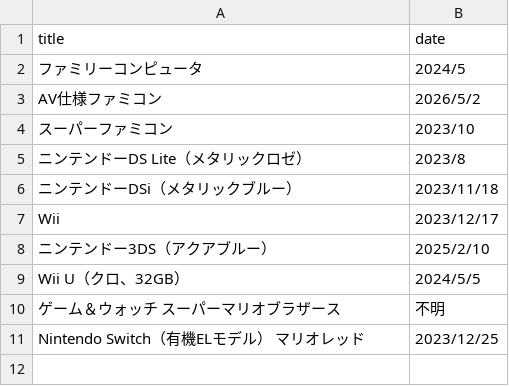
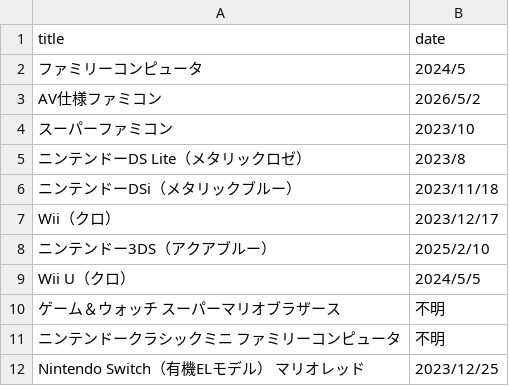
Before and after one commit to yukidama-yoshi/yukidama-yoshi.github.io, a CSV file: gamecollection/hardwares.csv, drawn as a sheet.

Commit message:
Update hardwares.csv

```diff
--- a/gamecollection/hardwares.csv
+++ b/gamecollection/hardwares.csv
@@ -6,6 +6,7 @@ AV仕様ファミコン,2026/5/2
 ニンテンドーDSi（メタリックブルー）,2023/11/18
-Wii,2023/12/17
+Wii（クロ）,2023/12/17
 ニンテンドー3DS（アクアブルー）,2025/2/10
-Wii U（クロ、32GB）,2024/5/5
+Wii U（クロ）,2024/5/5
 ゲーム＆ウォッチ スーパーマリオブラザース,不明
+ニンテンドークラシックミニ ファミリーコンピュータ,不明
 Nintendo Switch（有機ELモデル） マリオレッド,2023/12/25
```
